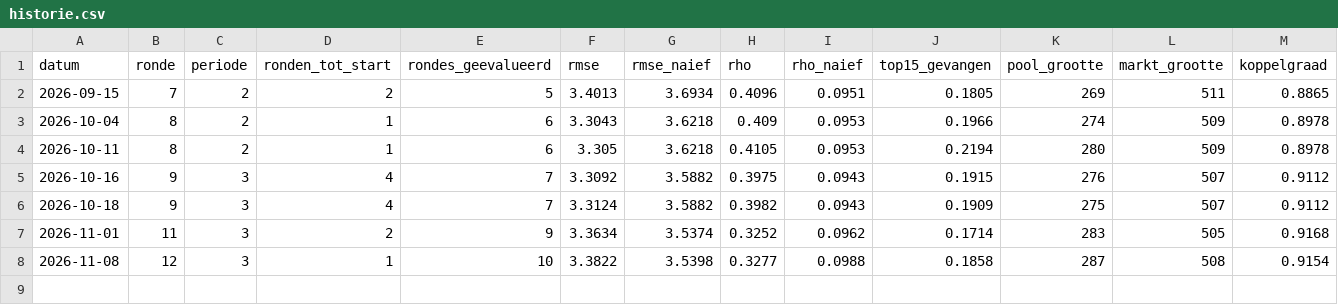
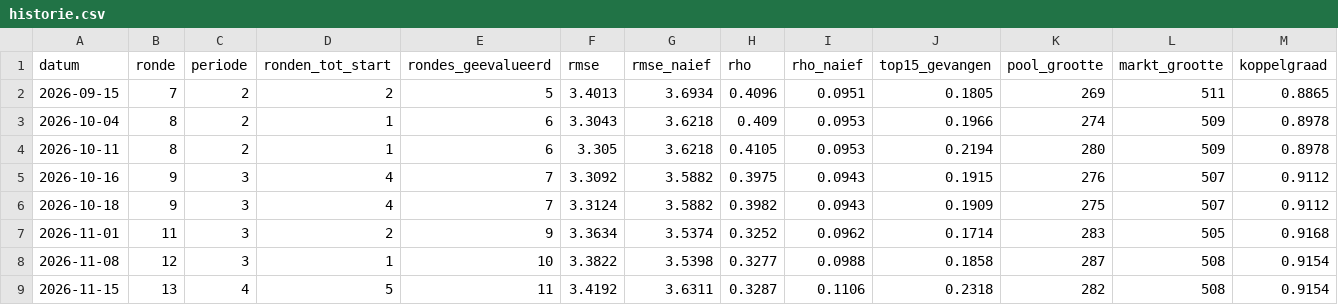
Before and after one commit to tajschneider/eredivisie-data-cvhj2027, a CSV file: validatie/historie.csv, drawn as a sheet; only a part is shown; rows hold the shown columns only; the diff names each change by its address in the sheet, - before the commit and + after, or states it on an @@ line.

```diff
--- a/validatie/historie.csv
+++ b/validatie/historie.csv
+row 9: 2026-11-15 | 13 | 4 | 5 | 11 | 3.4192 | 3.6311 | 0.3287 | 0.1106 | 0.2318 | 282 | 508 | 0.9154
```
Also changed, not shown: 1 other file.
